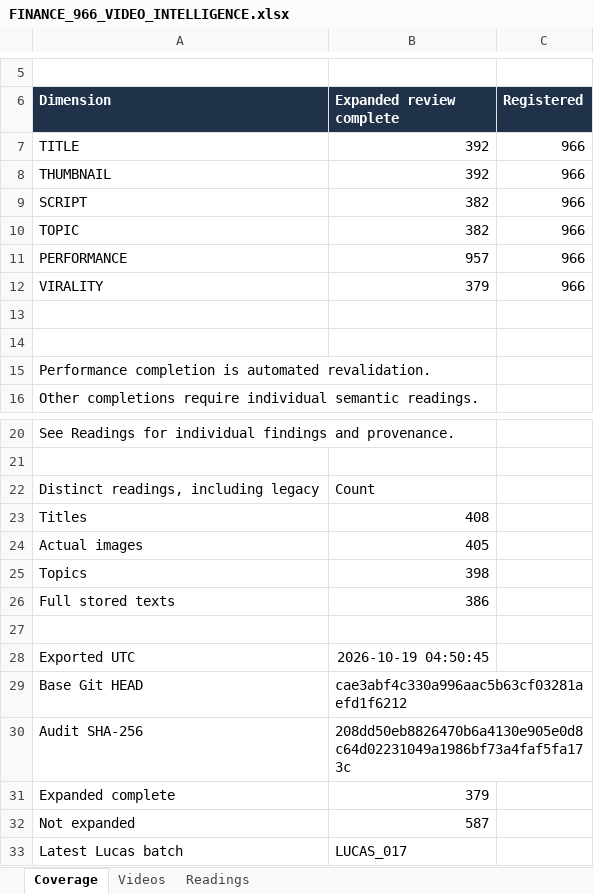
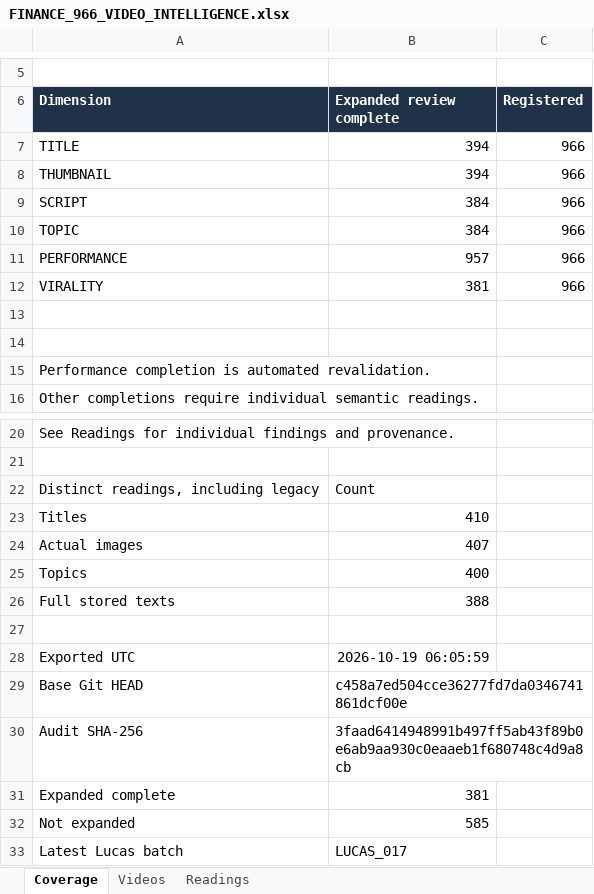
Before and after one commit to ghilmanITM360/youtube-intelligence-os, an Excel workbook: research/finance-economics-intelligence/FINANCE_966_VIDEO_INTELLIGENCE.xlsx, sheet Coverage, drawn as a sheet; only a part is shown, gaps mark what is left out; values as stored, in another font and other column widths than the file's, no borders; the diff names each change by its address in the sheet, - before the commit and + after, or states it on an @@ line.

Commit message:
research: reconcile finance workbook to 381 reviews

```diff
--- a/research/finance-economics-intelligence/FINANCE_966_VIDEO_INTELLIGENCE.xlsx (sheet Coverage)
+++ b/research/finance-economics-intelligence/FINANCE_966_VIDEO_INTELLIGENCE.xlsx (sheet Coverage)
-B7:B8 (Expanded review complete): 392
+B7:B8 (Expanded review complete): 394
-B9:B10 (Expanded review complete): 382
+B9:B10 (Expanded review complete): 384
-B12 (Expanded review complete): 379
+B12 (Expanded review complete): 381
-B23 (Expanded review complete): 408
+B23 (Expanded review complete): 410
-B24 (Expanded review complete): 405
+B24 (Expanded review complete): 407
-B25 (Expanded review complete): 398
+B25 (Expanded review complete): 400
-B26 (Expanded review complete): 386
+B26 (Expanded review complete): 388
-B28 (Expanded review complete): 2026-10-19 04:50:45
+B28 (Expanded review complete): 2026-10-19 06:05:59
-B29 (Expanded review complete): cae3abf4c330a996aac5b63cf03281aefd1f6212
+B29 (Expanded review complete): c458a7ed504cce36277fd7da0346741861dcf00e
-B30 (Expanded review complete): 208dd50eb8826470b6a4130e905e0d8c64d02231049a1986bf73a4faf5fa173c
+B30 (Expanded review complete): 3faad6414948991b497ff5ab43f89b0e6ab9aa930c0eaaeb1f680748c4d9a8cb
-B31 (Expanded review complete): 379
+B31 (Expanded review complete): 381
-B32 (Expanded review complete): 587
+B32 (Expanded review complete): 585
```
Also changed, not shown: sheet Readings, sheet Videos, 3 other files.
